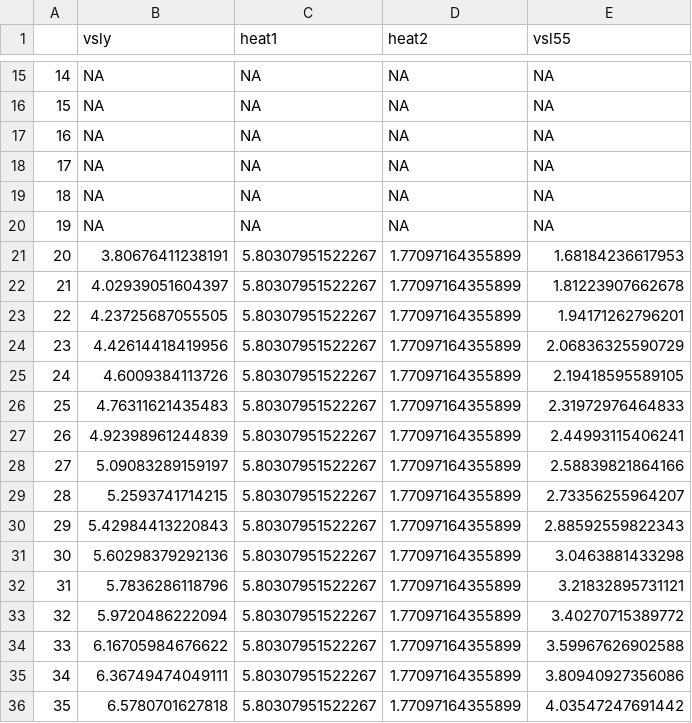
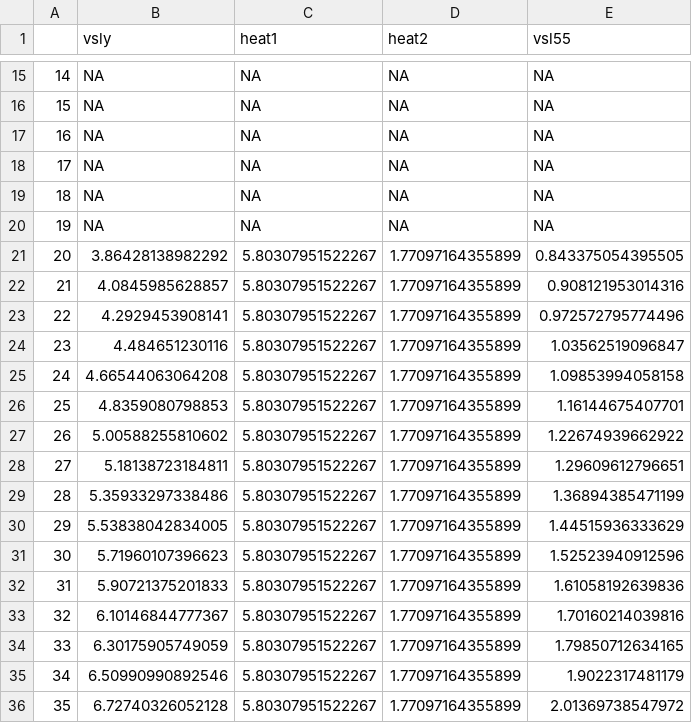
Before and after one commit to RobertASmith/heat_vsly_public, a CSV file: outputs/gbd_age_results.csv, drawn as a sheet; only a part is shown, gaps mark what is left out; the diff covers the shown part only.

```diff
--- a/outputs/gbd_age_results.csv
+++ b/outputs/gbd_age_results.csv
@@ -20,17 +20,17 @@
 "19",NA,NA,NA,NA
-"20",3.80676411238191,5.80307951522267,1.77097164355899,1.68184236617953
-"21",4.02939051604397,5.80307951522267,1.77097164355899,1.81223907662678
-"22",4.23725687055505,5.80307951522267,1.77097164355899,1.94171262796201
-"23",4.42614418419956,5.80307951522267,1.77097164355899,2.06836325590729
-"24",4.6009384113726,5.80307951522267,1.77097164355899,2.19418595589105
-"25",4.76311621435483,5.80307951522267,1.77097164355899,2.31972976464833
-"26",4.92398961244839,5.80307951522267,1.77097164355899,2.44993115406241
-"27",5.09083289159197,5.80307951522267,1.77097164355899,2.58839821864166
-"28",5.2593741714215,5.80307951522267,1.77097164355899,2.73356255964207
-"29",5.42984413220843,5.80307951522267,1.77097164355899,2.88592559822343
-"30",5.60298379292136,5.80307951522267,1.77097164355899,3.0463881433298
-"31",5.7836286118796,5.80307951522267,1.77097164355899,3.21832895731121
-"32",5.9720486222094,5.80307951522267,1.77097164355899,3.40270715389772
-"33",6.16705984676622,5.80307951522267,1.77097164355899,3.59967626902588
-"34",6.36749474049111,5.80307951522267,1.77097164355899,3.80940927356086
-"35",6.5780701627818,5.80307951522267,1.77097164355899,4.03547247691442
+"20",3.86428138982292,5.80307951522267,1.77097164355899,0.843375054395505
+"21",4.0845985628857,5.80307951522267,1.77097164355899,0.908121953014316
+"22",4.2929453908141,5.80307951522267,1.77097164355899,0.972572795774496
+"23",4.484651230116,5.80307951522267,1.77097164355899,1.03562519096847
+"24",4.66544063064208,5.80307951522267,1.77097164355899,1.09853994058158
+"25",4.8359080798853,5.80307951522267,1.77097164355899,1.16144675407701
+"26",5.00588255810602,5.80307951522267,1.77097164355899,1.22674939662922
+"27",5.18138723184811,5.80307951522267,1.77097164355899,1.29609612796651
+"28",5.35933297338486,5.80307951522267,1.77097164355899,1.36894385471199
+"29",5.53838042834005,5.80307951522267,1.77097164355899,1.44515936333629
+"30",5.71960107396623,5.80307951522267,1.77097164355899,1.52523940912596
+"31",5.90721375201833,5.80307951522267,1.77097164355899,1.61058192639836
+"32",6.10146844777367,5.80307951522267,1.77097164355899,1.70160214039816
+"33",6.30175905749059,5.80307951522267,1.77097164355899,1.79850712634165
+"34",6.50990990892546,5.80307951522267,1.77097164355899,1.9022317481179
+"35",6.72740326052128,5.80307951522267,1.77097164355899,2.01369738547972
```
Also changed, not shown: 78 edited cells elsewhere in this file, outputs/gbd_results.csv, 6 other files.
